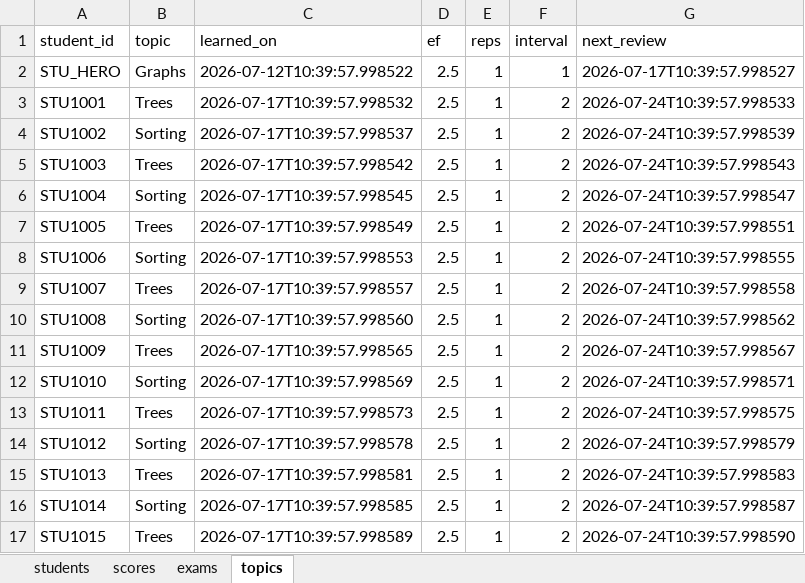
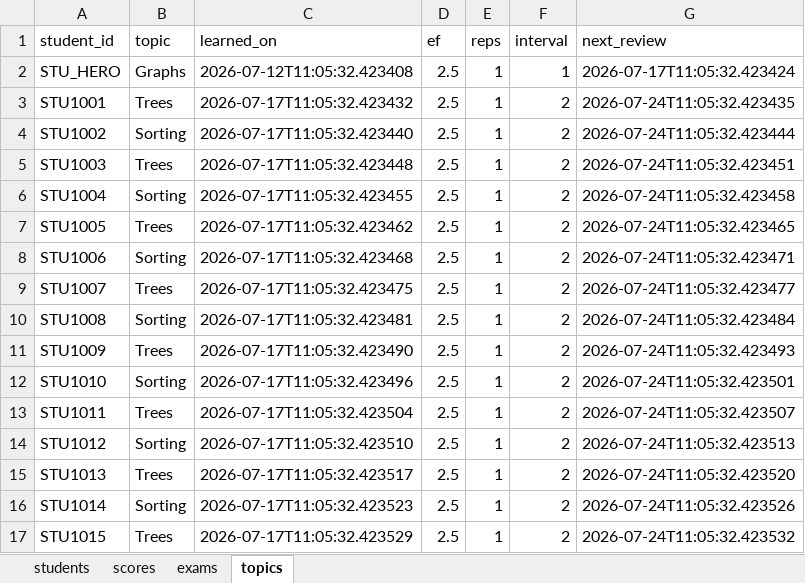
Before and after one commit to bsrikumar855-dot/Student-AI-Mentor, an Excel workbook: backend/data/cohort.xlsx, sheet topics, drawn as a sheet; only a part is shown; values as stored, in another font and other column widths than the file's, no borders; the diff covers the shown part only; the diff names each change by its address in the sheet, - before the commit and + after, or states it on an @@ line.

```diff
--- a/backend/data/cohort.xlsx (sheet topics)
+++ b/backend/data/cohort.xlsx (sheet topics)
-C2 (learned_on): 2026-07-12T10:39:57.998522
+C2 (learned_on): 2026-07-12T11:05:32.423408
-G2 (next_review): 2026-07-17T10:39:57.998527
+G2 (next_review): 2026-07-17T11:05:32.423424
-C3 (learned_on): 2026-07-17T10:39:57.998532
+C3 (learned_on): 2026-07-17T11:05:32.423432
-G3 (next_review): 2026-07-24T10:39:57.998533
+G3 (next_review): 2026-07-24T11:05:32.423435
-C4 (learned_on): 2026-07-17T10:39:57.998537
+C4 (learned_on): 2026-07-17T11:05:32.423440
-G4 (next_review): 2026-07-24T10:39:57.998539
+G4 (next_review): 2026-07-24T11:05:32.423444
-C5 (learned_on): 2026-07-17T10:39:57.998542
+C5 (learned_on): 2026-07-17T11:05:32.423448
-G5 (next_review): 2026-07-24T10:39:57.998543
+G5 (next_review): 2026-07-24T11:05:32.423451
-C6 (learned_on): 2026-07-17T10:39:57.998545
+C6 (learned_on): 2026-07-17T11:05:32.423455
-G6 (next_review): 2026-07-24T10:39:57.998547
+G6 (next_review): 2026-07-24T11:05:32.423458
-C7 (learned_on): 2026-07-17T10:39:57.998549
+C7 (learned_on): 2026-07-17T11:05:32.423462
-G7 (next_review): 2026-07-24T10:39:57.998551
+G7 (next_review): 2026-07-24T11:05:32.423465
-C8 (learned_on): 2026-07-17T10:39:57.998553
+C8 (learned_on): 2026-07-17T11:05:32.423468
-G8 (next_review): 2026-07-24T10:39:57.998555
+G8 (next_review): 2026-07-24T11:05:32.423471
-C9 (learned_on): 2026-07-17T10:39:57.998557
+C9 (learned_on): 2026-07-17T11:05:32.423475
-G9 (next_review): 2026-07-24T10:39:57.998558
+G9 (next_review): 2026-07-24T11:05:32.423477
-C10 (learned_on): 2026-07-17T10:39:57.998560
+C10 (learned_on): 2026-07-17T11:05:32.423481
-G10 (next_review): 2026-07-24T10:39:57.998562
+G10 (next_review): 2026-07-24T11:05:32.423484
-C11 (learned_on): 2026-07-17T10:39:57.998565
+C11 (learned_on): 2026-07-17T11:05:32.423490
-G11 (next_review): 2026-07-24T10:39:57.998567
+G11 (next_review): 2026-07-24T11:05:32.423493
-C12 (learned_on): 2026-07-17T10:39:57.998569
+C12 (learned_on): 2026-07-17T11:05:32.423496
-G12 (next_review): 2026-07-24T10:39:57.998571
+G12 (next_review): 2026-07-24T11:05:32.423501
-C13 (learned_on): 2026-07-17T10:39:57.998573
+C13 (learned_on): 2026-07-17T11:05:32.423504
-G13 (next_review): 2026-07-24T10:39:57.998575
+G13 (next_review): 2026-07-24T11:05:32.423507
-C14 (learned_on): 2026-07-17T10:39:57.998578
+C14 (learned_on): 2026-07-17T11:05:32.423510
-G14 (next_review): 2026-07-24T10:39:57.998579
+G14 (next_review): 2026-07-24T11:05:32.423513
-C15 (learned_on): 2026-07-17T10:39:57.998581
+C15 (learned_on): 2026-07-17T11:05:32.423517
-G15 (next_review): 2026-07-24T10:39:57.998583
+G15 (next_review): 2026-07-24T11:05:32.423520
-C16 (learned_on): 2026-07-17T10:39:57.998585
+C16 (learned_on): 2026-07-17T11:05:32.423523
-G16 (next_review): 2026-07-24T10:39:57.998587
+G16 (next_review): 2026-07-24T11:05:32.423526
-C17 (learned_on): 2026-07-17T10:39:57.998589
+C17 (learned_on): 2026-07-17T11:05:32.423529
-G17 (next_review): 2026-07-24T10:39:57.998590
+G17 (next_review): 2026-07-24T11:05:32.423532
```
Also changed, not shown: 10 edited cells elsewhere in this sheet, sheet exams, 16 other files.
